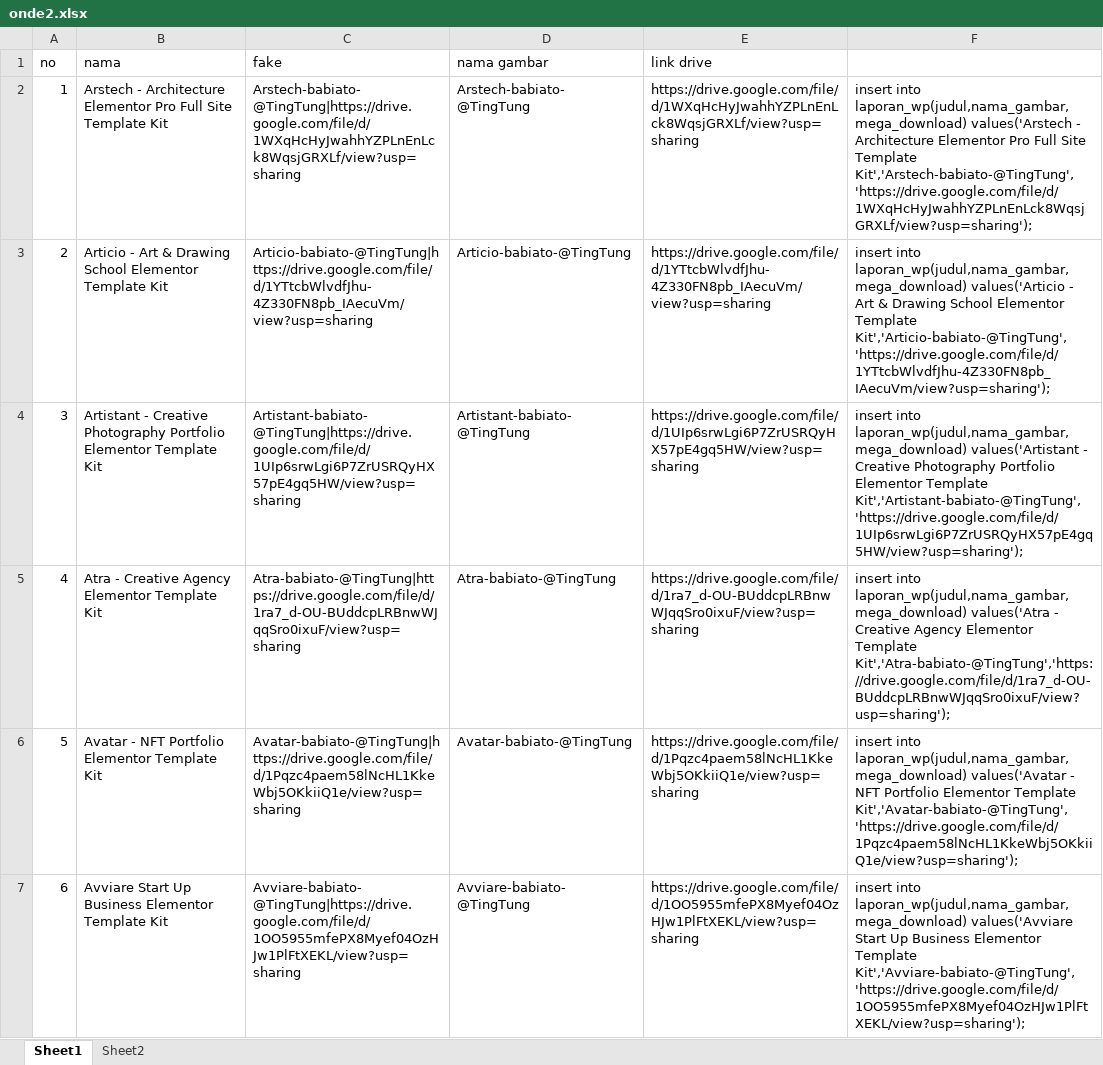
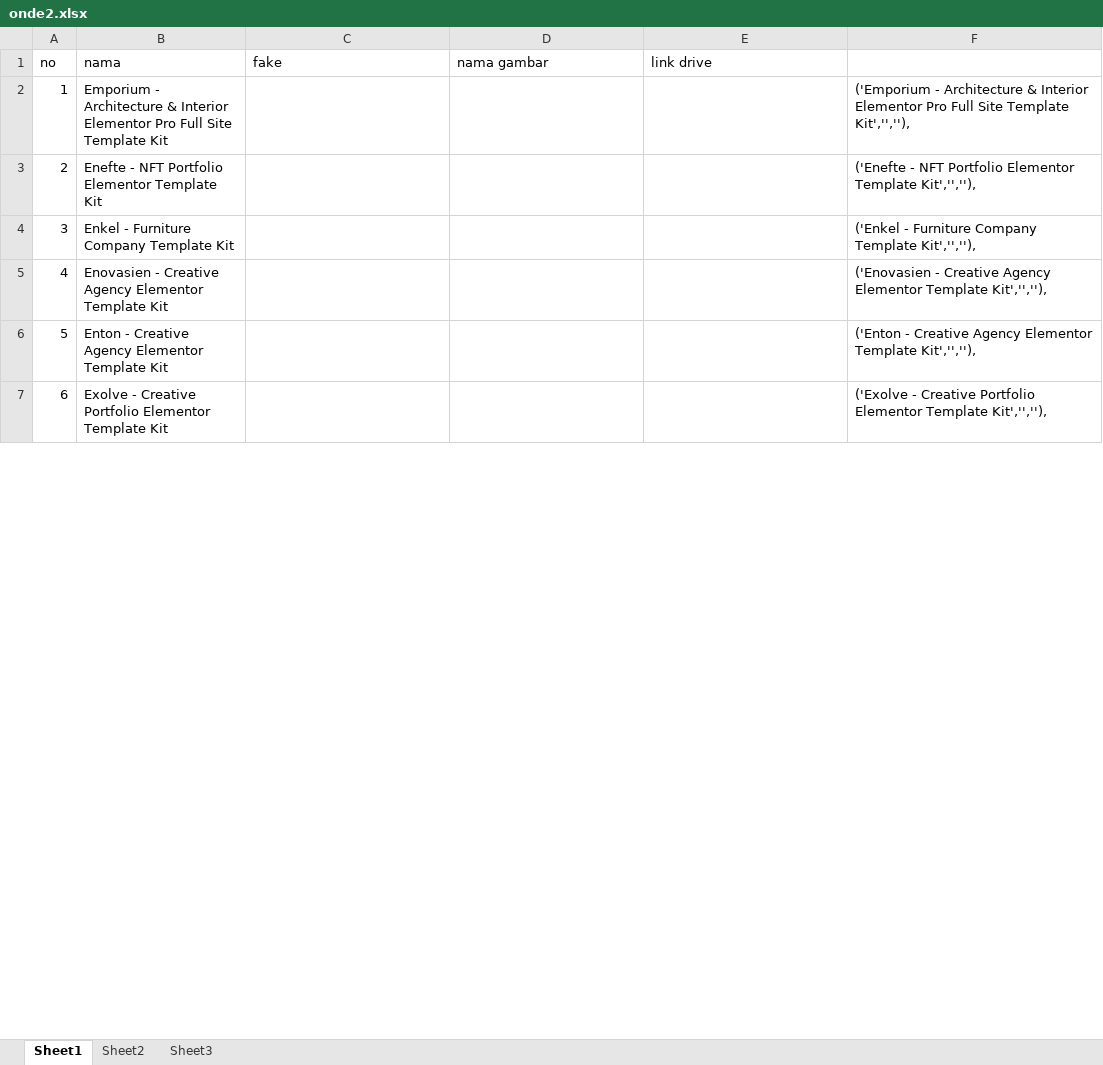
Before and after one commit to roni7032/shop, an Excel workbook: Post WP/onde2.xlsx, sheet Sheet1, drawn as a sheet; only a part is shown; values as stored, in another font and other column widths than the file's, no borders; the diff covers the shown part only; the diff names each change by its address in the sheet, - before the commit and + after, or states it on an @@ line.

```diff
--- a/Post WP/onde2.xlsx (sheet Sheet1)
+++ b/Post WP/onde2.xlsx (sheet Sheet1)
+sheet tab: Sheet3
-B2 (nama): Arstech - Architecture Elementor Pro…
+B2 (nama): Emporium - Architecture & Interior Elementor Pro…
-C2 (fake): Arstech-babiato-@TingTung|https://drive.google.com/file/d/1WXqHcHyJwahhYZPLnEnLck8WqsjGRXLf/view?usp=sharing
+C2 (fake): (empty)
-D2 (nama gambar): Arstech-babiato-@TingTung
+D2 (nama gambar): (empty)
-E2 (link drive): https://drive.google.com/file/d/1WXqHcHyJwahhYZPLnEnLck8WqsjGRXLf/view?usp=sharing
+E2 (link drive): (empty)
-F2: insert into laporan_wp(judul,nama_gambar,mega_download) values('Arstech - Architecture Elementor Pro Full Site Template Kit','Arstech-babiato-@TingTung','https://drive.google.com/file/d/1WXqHcHyJwahhYZPLnEnLck8WqsjGRXLf/view?usp=sharing');
+F2: ('Emporium - Architecture & Interior Elementor Pro Full Site Template Kit','',''),
-B3 (nama): Articio - Art & Drawing School Elementor Template…
+B3 (nama): Enefte - NFT Portfolio Elementor Template…
-C3 (fake): Articio-babiato-@TingTung|https://drive.google.com/file/d/1YTtcbWlvdfJhu-4Z330FN8pb_IAecuVm/view?usp=sharing
+C3 (fake): (empty)
-D3 (nama gambar): Articio-babiato-@TingTung
+D3 (nama gambar): (empty)
-E3 (link drive): https://drive.google.com/file/d/1YTtcbWlvdfJhu-4Z330FN8pb_IAecuVm/view?usp=sharing
+E3 (link drive): (empty)
-F3: insert into laporan_wp(judul,nama_gambar,mega_download) values('Articio - Art & Drawing School Elementor Template Kit','Articio-babiato-@TingTung','https://drive.google.com/file/d/1YTtcbWlvdfJhu-4Z330FN8pb_IAecuVm/view?usp=sharing');
+F3: ('Enefte - NFT Portfolio Elementor Template Kit','',''),
-B4 (nama): Artistant - Creative Photography Portfolio Elementor Template Kit
+B4 (nama): Enkel - Furniture Company Template Kit
-C4 (fake): Artistant-babiato-@TingTung|https://drive.google.com/file/d/1UIp6srwLgi6P7ZrUSRQyHX57pE4gq5HW/view?usp=sharing
+C4 (fake): (empty)
-D4 (nama gambar): Artistant-babiato-@TingTung
+D4 (nama gambar): (empty)
-E4 (link drive): https://drive.google.com/file/d/1UIp6srwLgi6P7ZrUSRQyHX57pE4gq5HW/view?usp=sharing
+E4 (link drive): (empty)
-F4: insert into laporan_wp(judul,nama_gambar,mega_download) values('Artistant - Creative Photography Portfolio Elementor Template Kit','Artistant-babiato-@TingTung','https://drive.google.com/file/d/1UIp6srwLgi6P7ZrUSRQyHX57pE4gq5HW/view?usp=sharing');
+F4: ('Enkel - Furniture Company Template Kit','',''),
-B5 (nama): Atra - Creative…
+B5 (nama): Enovasien - Creative…
-C5 (fake): Atra-babiato-@TingTung|https://drive.google.com/file/d/1ra7_d-OU-BUddcpLRBnwWJqqSro0ixuF/view?usp=sharing
+C5 (fake): (empty)
-D5 (nama gambar): Atra-babiato-@TingTung
+D5 (nama gambar): (empty)
-E5 (link drive): https://drive.google.com/file/d/1ra7_d-OU-BUddcpLRBnwWJqqSro0ixuF/view?usp=sharing
+E5 (link drive): (empty)
-F5: insert into laporan_wp(judul,nama_gambar,mega_download) values('Atra - Creative Agency Elementor Template Kit','Atra-babiato-@TingTung','https://drive.google.com/file/d/1ra7_d-OU-BUddcpLRBnwWJqqSro0ixuF/view?usp=sharing');
+F5: ('Enovasien - Creative Agency Elementor Template Kit','',''),
-B6 (nama): Avatar - NFT Portfolio Elementor Template…
+B6 (nama): Enton - Creative Agency Elementor Template…
-C6 (fake): Avatar-babiato-@TingTung|https://drive.google.com/file/d/1Pqzc4paem58lNcHL1KkeWbj5OKkiiQ1e/view?usp=sharing
+C6 (fake): (empty)
-D6 (nama gambar): Avatar-babiato-@TingTung
+D6 (nama gambar): (empty)
-E6 (link drive): https://drive.google.com/file/d/1Pqzc4paem58lNcHL1KkeWbj5OKkiiQ1e/view?usp=sharing
+E6 (link drive): (empty)
-F6: insert into laporan_wp(judul,nama_gambar,mega_download) values('Avatar - NFT Portfolio Elementor Template Kit','Avatar-babiato-@TingTung','https://drive.google.com/file/d/1Pqzc4paem58lNcHL1KkeWbj5OKkiiQ1e/view?usp=sharing');
+F6: ('Enton - Creative Agency Elementor Template Kit','',''),
-B7 (nama): Avviare Start Up Business Elementor Template…
+B7 (nama): Exolve - Creative Portfolio Elementor Template…
-C7 (fake): Avviare-babiato-@TingTung|https://drive.google.com/file/d/1OO5955mfePX8Myef04OzHJw1PlFtXEKL/view?usp=sharing
+C7 (fake): (empty)
-D7 (nama gambar): Avviare-babiato-@TingTung
+D7 (nama gambar): (empty)
-E7 (link drive): https://drive.google.com/file/d/1OO5955mfePX8Myef04OzHJw1PlFtXEKL/view?usp=sharing
+E7 (link drive): (empty)
-F7: insert into laporan_wp(judul,nama_gambar,mega_download) values('Avviare Start Up Business Elementor Template Kit','Avviare-babiato-@TingTung','https://drive.google.com/file/d/1OO5955mfePX8Myef04OzHJw1PlFtXEKL/view?usp=sharing');
+F7: ('Exolve - Creative Portfolio Elementor Template Kit','',''),
```
Also changed, not shown: 133 edited cells elsewhere in this sheet, sheet Sheet2, 2 other files.
